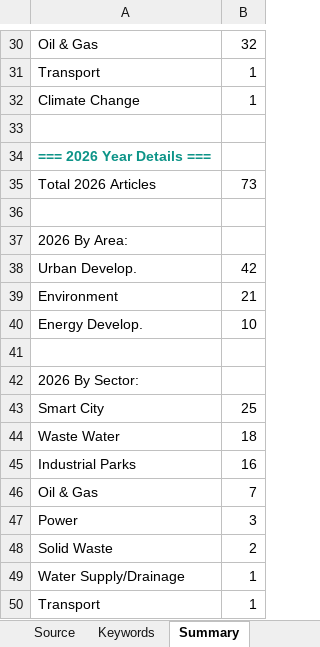
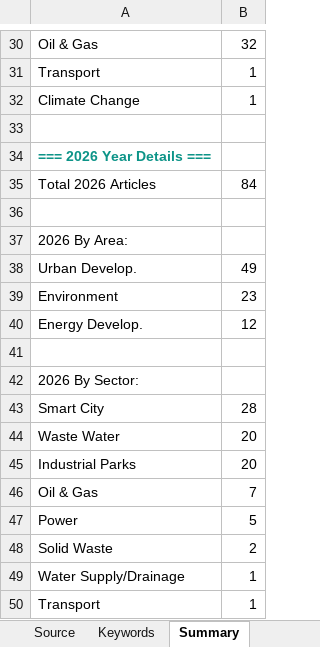
Before and after one commit to hms4792/vietnam-infra-news, an Excel workbook: data/Vietnam_Infra_News_Database_Final.xlsx, sheet Summary, drawn as a sheet; only a part is shown, gaps mark what is left out; values as stored, in another font and other column widths than the file's, no borders; formulas without a stored value are shown as written; the diff covers the shown part only; the diff names each change by its address in the sheet, - before the commit and + after, or states it on an @@ line.

```diff
--- a/data/Vietnam_Infra_News_Database_Final.xlsx (sheet Summary)
+++ b/data/Vietnam_Infra_News_Database_Final.xlsx (sheet Summary)
-B35: 73
+B35: 84
-B38: 42
+B38: 49
-B39: 21
+B39: 23
-B40: 10
+B40: 12
-B43: 25
+B43: 28
-B44: 18
+B44: 20
-B45: 16
+B45: 20
-B47: 3
+B47: 5
```
Also changed, not shown: 10 edited cells elsewhere in this sheet, sheet Data set (Database).
